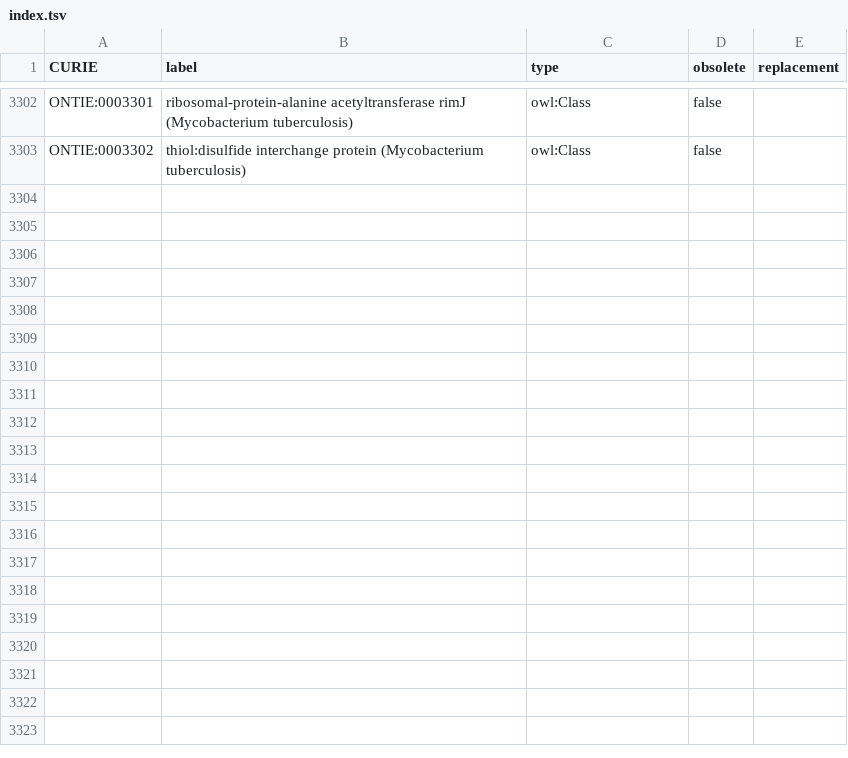
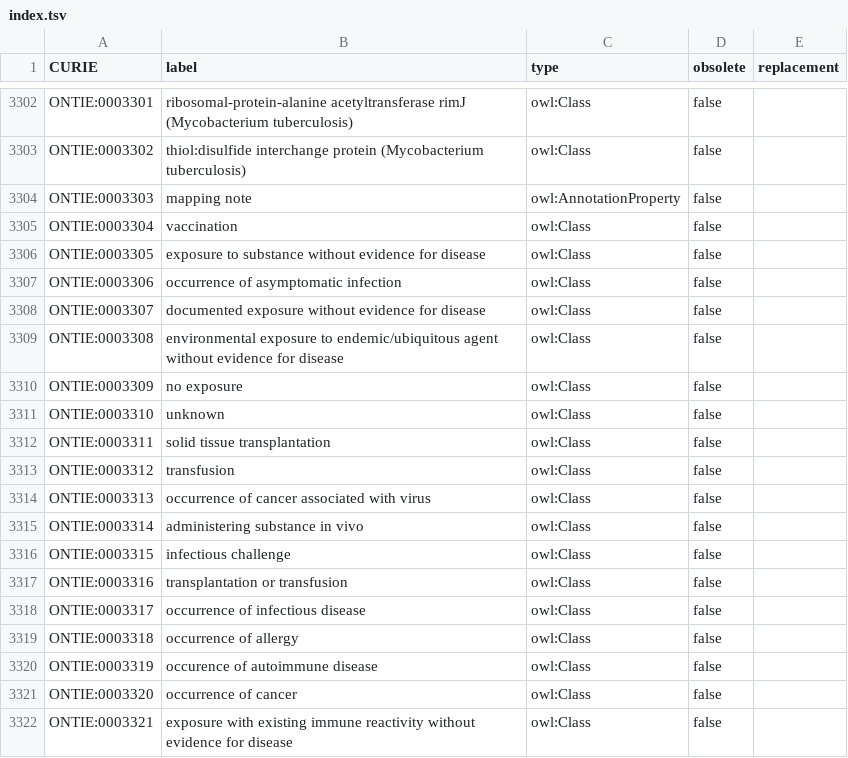
Before and after one commit to IEDB/ONTIE, a TSV file: ontology/index.tsv, drawn as a sheet; only a part is shown, gaps mark what is left out; the diff names each change by its address in the sheet, - before the commit and + after, or states it on an @@ line.

```diff
--- a/ontology/index.tsv
+++ b/ontology/index.tsv
+row 3304: ONTIE:0003303 | mapping note | owl:AnnotationProperty | false
+row 3305: ONTIE:0003304 | vaccination | owl:Class | false
+row 3306: ONTIE:0003305 | exposure to substance without evidence for disease | owl:Class | false
+row 3307: ONTIE:0003306 | occurrence of asymptomatic infection | owl:Class | false
+row 3308: ONTIE:0003307 | documented exposure without evidence for disease | owl:Class | false
+row 3309: ONTIE:0003308 | environmental exposure to endemic/ubiquitous agent without evidence for disease | owl:Class | false
+row 3310: ONTIE:0003309 | no exposure | owl:Class | false
+row 3311: ONTIE:0003310 | unknown | owl:Class | false
+row 3312: ONTIE:0003311 | solid tissue transplantation | owl:Class | false
+row 3313: ONTIE:0003312 | transfusion | owl:Class | false
+row 3314: ONTIE:0003313 | occurrence of cancer associated with virus | owl:Class | false
+row 3315: ONTIE:0003314 | administering substance in vivo | owl:Class | false
+row 3316: ONTIE:0003315 | infectious challenge | owl:Class | false
+row 3317: ONTIE:0003316 | transplantation or transfusion | owl:Class | false
+row 3318: ONTIE:0003317 | occurrence of infectious disease | owl:Class | false
+row 3319: ONTIE:0003318 | occurrence of allergy | owl:Class | false
+row 3320: ONTIE:0003319 | occurence of autoimmune disease | owl:Class | false
+row 3321: ONTIE:0003320 | occurrence of cancer | owl:Class | false
+row 3322: ONTIE:0003321 | exposure with existing immune reactivity without evidence for disease | owl:Class | false
```
Also changed, not shown: ontology/external.tsv, 1 other file.
